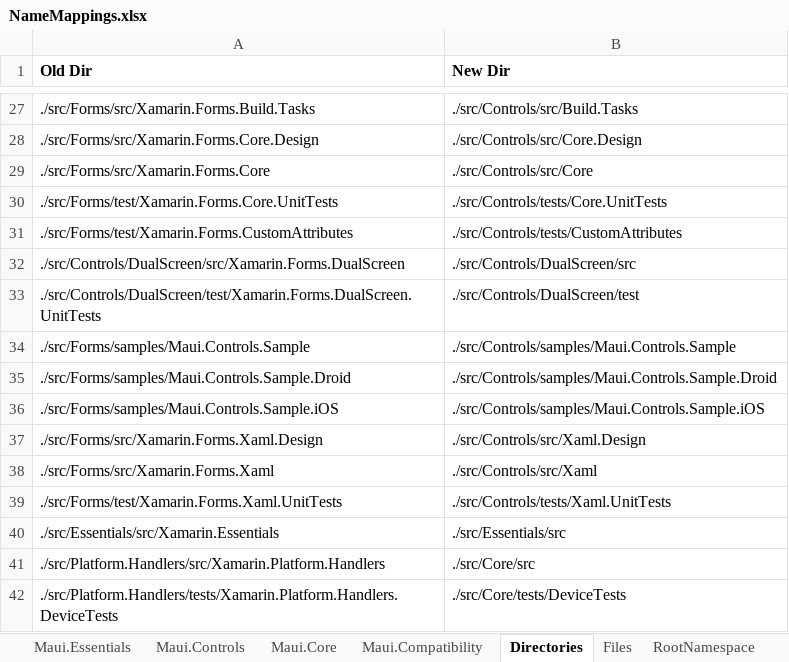
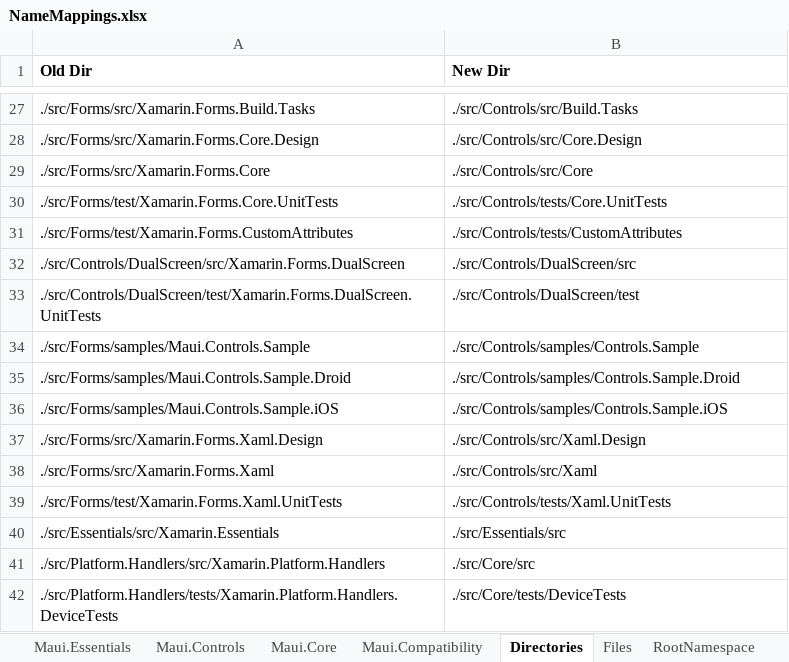
Before and after one commit to Redth/xf-to-maui, an Excel workbook: xftomaui/NameMappings.xlsx, sheet Directories, drawn as a sheet; only a part is shown, gaps mark what is left out; values as stored, in another font and other column widths than the file's, no borders; the diff names each change by its address in the sheet, - before the commit and + after, or states it on an @@ line.

```diff
--- a/xftomaui/NameMappings.xlsx (sheet Directories)
+++ b/xftomaui/NameMappings.xlsx (sheet Directories)
-B34 (New Dir): ./src/Controls/samples/Maui.Controls.Sample
+B34 (New Dir): ./src/Controls/samples/Controls.Sample
-B35 (New Dir): ./src/Controls/samples/Maui.Controls.Sample.Droid
+B35 (New Dir): ./src/Controls/samples/Controls.Sample.Droid
-B36 (New Dir): ./src/Controls/samples/Maui.Controls.Sample.iOS
+B36 (New Dir): ./src/Controls/samples/Controls.Sample.iOS
```
Also changed, not shown: 1 other file.
